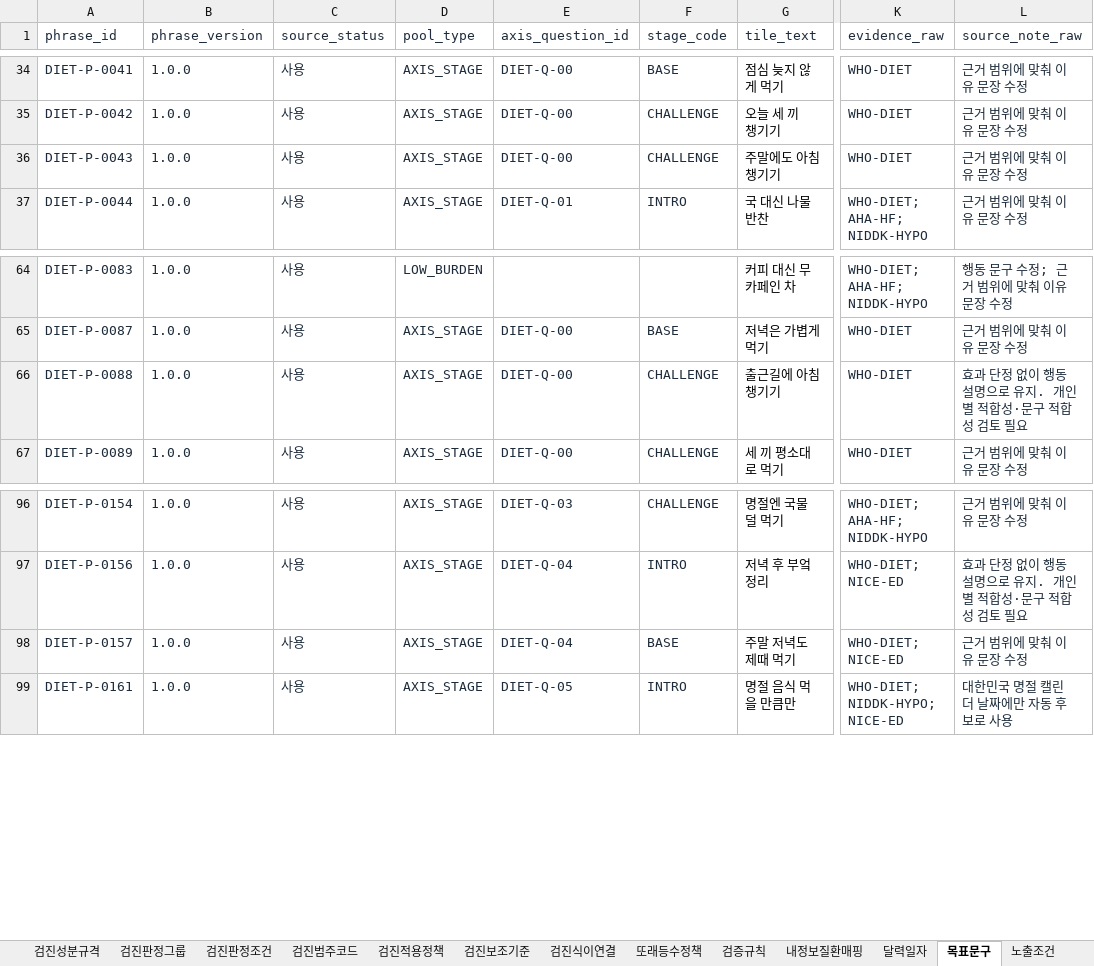
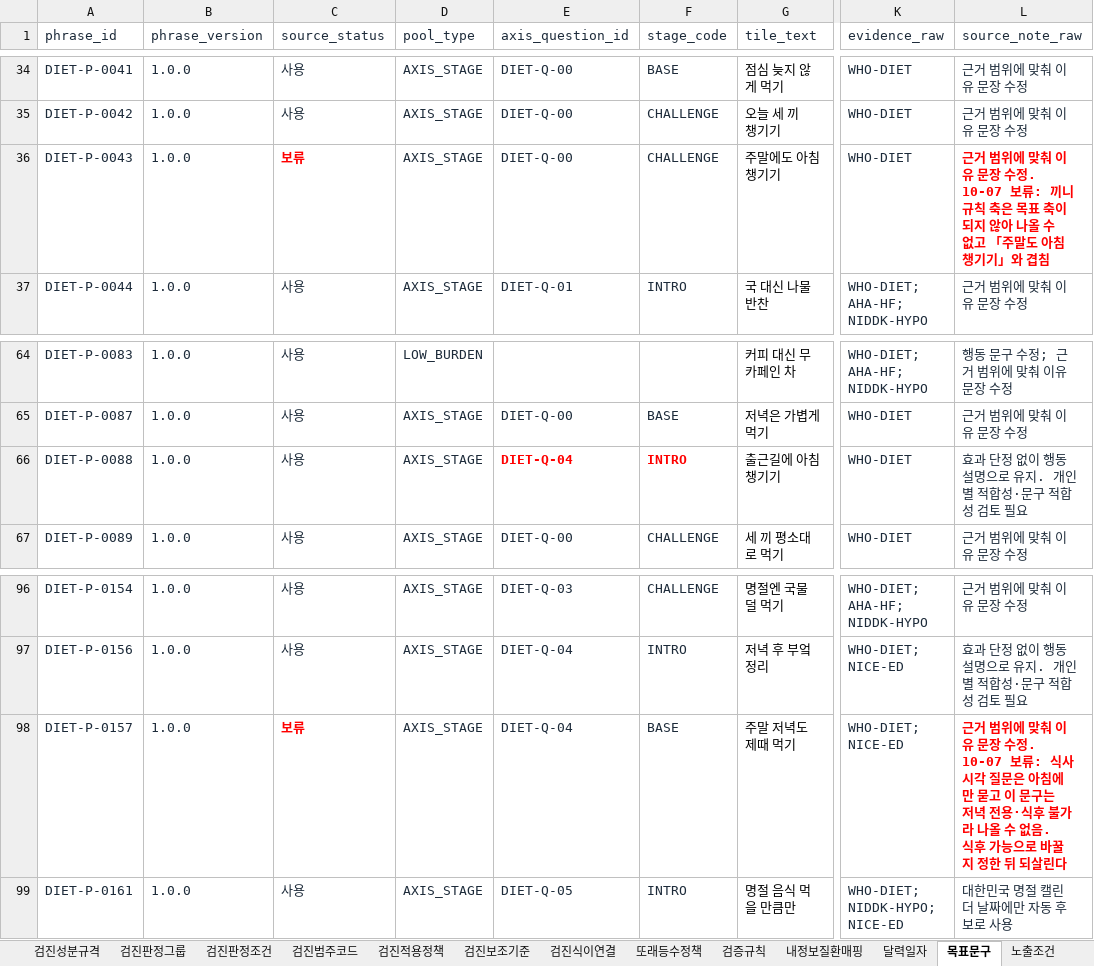
Before and after one commit to srleeinkorea/maireport-rsna-demo-k7x9m2q8v4n6, an Excel workbook: files/diet-data-contract-v1.0.1.xlsx, sheet 목표문구, drawn as a sheet; only a part is shown, gaps mark what is left out; values as stored, in another font and other column widths than the file's, no borders; table styles not drawn; the diff names each change by its address in the sheet, - before the commit and + after, or states it on an @@ line.

```diff
--- a/files/diet-data-contract-v1.0.1.xlsx (sheet 목표문구)
+++ b/files/diet-data-contract-v1.0.1.xlsx (sheet 목표문구)
-C36 (source_status): 사용
+C36 (source_status): 보류
@@ C36 bold: off → on, text colour: #1D2B3A → #FF0000 @@
-L36 (source_note_raw): …장 수정
+L36 (source_note_raw): …장 수정. 10-07 보류: 끼니 규칙 축은 목표 축이 되지 않아 나올 수 없고 「주말도 아침 챙기기」와 겹침
@@ L36 bold: off → on, text colour: #1D2B3A → #FF0000 @@
-E66 (axis_question_id): DIET-Q-00
+E66 (axis_question_id): DIET-Q-04
@@ E66:F66 bold: off → on, text colour: #1D2B3A → #FF0000 @@
-F66 (stage_code): CHALLENGE
+F66 (stage_code): INTRO
-C98 (source_status): 사용
+C98 (source_status): 보류
@@ C98 bold: off → on, text colour: #1D2B3A → #FF0000 @@
-L98 (source_note_raw): …장 수정
+L98 (source_note_raw): …장 수정. 10-07 보류: 식사 시각 질문은 아침에만 묻고 이 문구는 저녁 전용·식후 불가라 나올 수 없음. 식후 가능으로 바꿀지 정한 뒤 되살린다
@@ L98 bold: off → on, text colour: #1D2B3A → #FF0000 @@
```
Also changed, not shown: sheet 안내, hidden cells, files/diet-reference-config-v1.0.0.xlsx, 2 other files.
